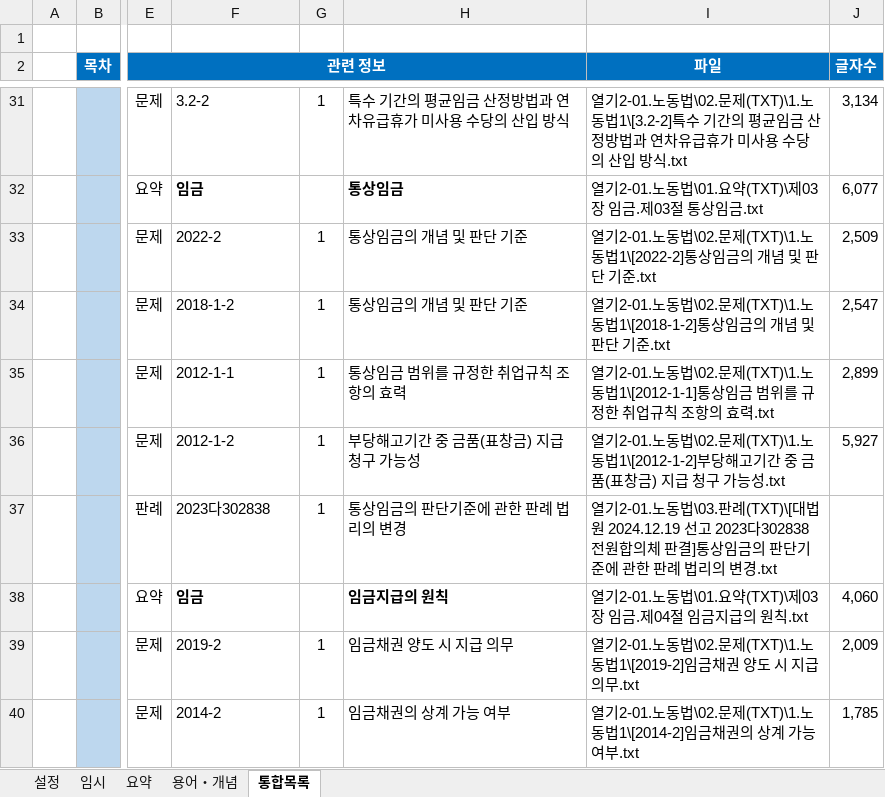
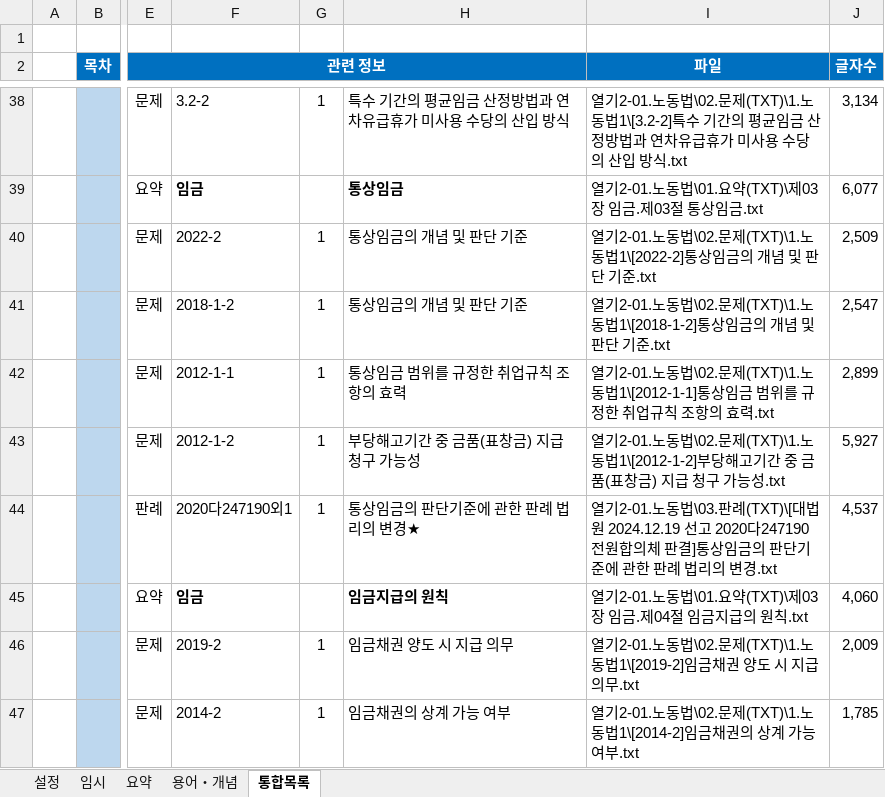
Before and after one commit to aeugo/StudyCPLA, an Excel workbook: 2-01.노동법/00.통합(XLS)/06.2-노동법(요약).xlsm, sheet 통합목록, drawn as a sheet; only a part is shown, gaps mark what is left out; values as stored, in another font and other column widths than the file's, no borders; conditional formats not drawn; addresses are those after the commit; the diff covers the shown part only; the diff names each change by its address in the sheet, - before the commit and + after, or states it on an @@ line.

```diff
--- a/2-01.노동법/00.통합(XLS)/06.2-노동법(요약).xlsm (sheet 통합목록)
+++ b/2-01.노동법/00.통합(XLS)/06.2-노동법(요약).xlsm (sheet 통합목록)
-F44: 2023다302838
+F44: 2020다247190외1
-H44: 통상임금의 판단기준에 관한 판례 법리의 변경
+H44: 통상임금의 판단기준에 관한 판례 법리의 변경★
-I44 (파일): …2024.12.19 선고 2023다302838 전원합의…
+I44 (파일): …2024.12.19 선고 2020다247190 전원합의…
-J44 (글자수): (empty)
+J44 (글자수): 4,537
```
Also changed, not shown: 17 added rows, 15 edited cells and merged cells elsewhere in this sheet, 39 other files.
